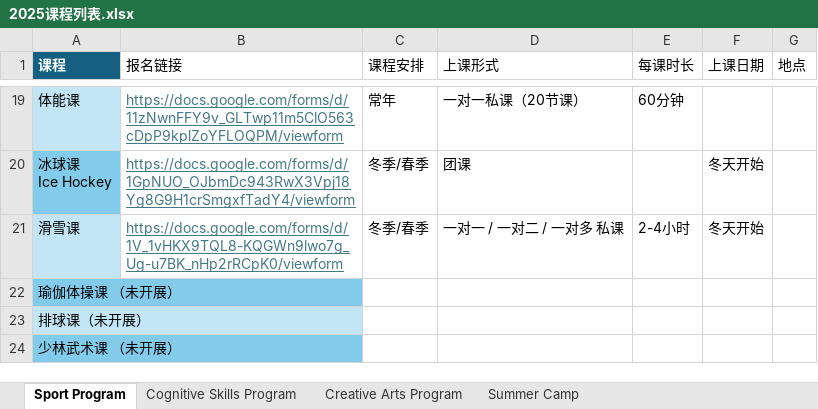
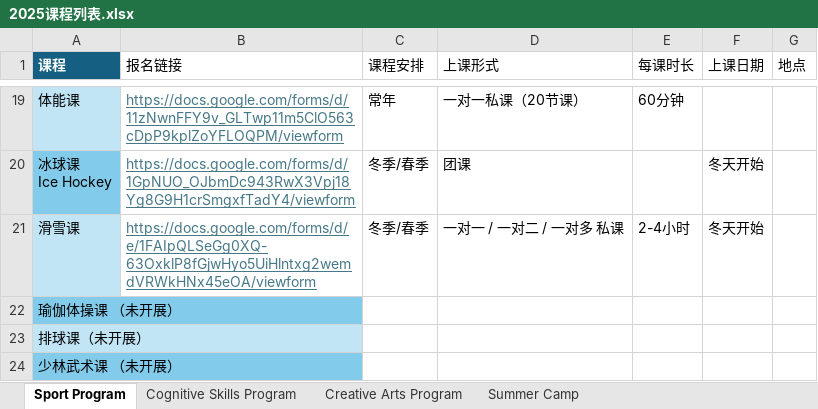
Before and after one commit to yulan-studio/nsns, an Excel workbook: nsns_courses/2025课程列表.xlsx, sheet Sport Program, drawn as a sheet; only a part is shown, gaps mark what is left out; values as stored, in another font and other column widths than the file's, no borders; table styles not drawn; the diff names each change by its address in the sheet, - before the commit and + after, or states it on an @@ line.

```diff
--- a/nsns_courses/2025课程列表.xlsx (sheet Sport Program)
+++ b/nsns_courses/2025课程列表.xlsx (sheet Sport Program)
-B21 (报名链接): https://docs.google.com/forms/d/1V_1vHKX9TQL8-KQGWn9lwo7g_Ug-u7BK_nHp2rRCpK0/viewform
+B21 (报名链接): https://docs.google.com/forms/d/e/1FAIpQLSeGg0XQ-63OxklP8fGjwHyo5UiHlntxg2wemdVRWkHNx45eOA/viewform
```
Also changed, not shown: 1 other file.
